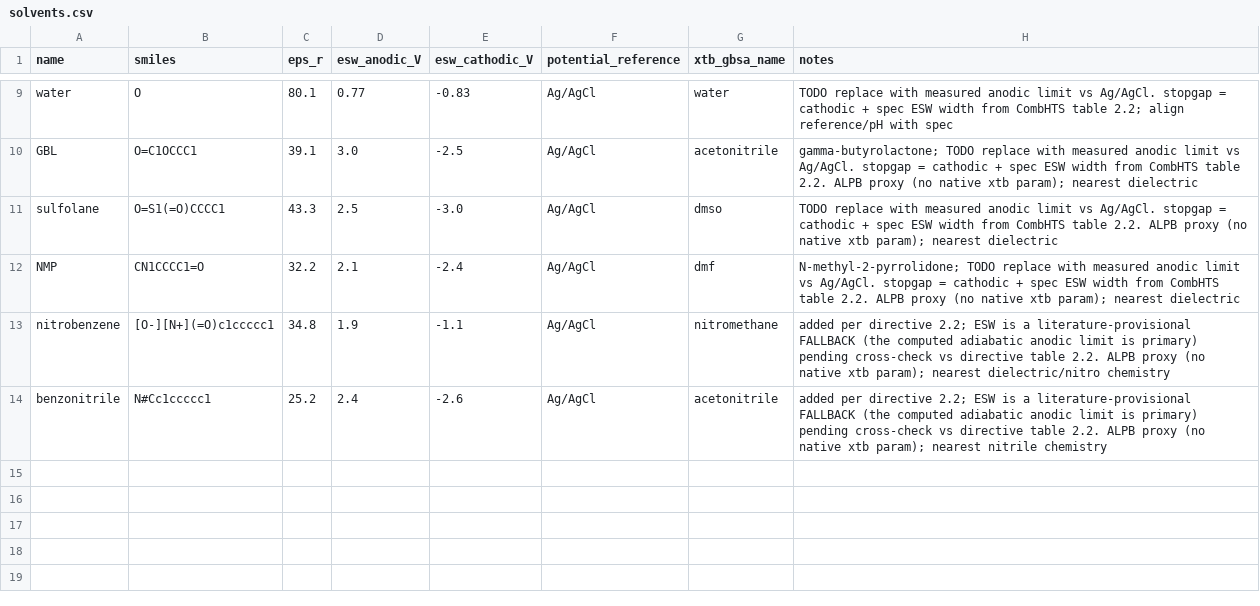
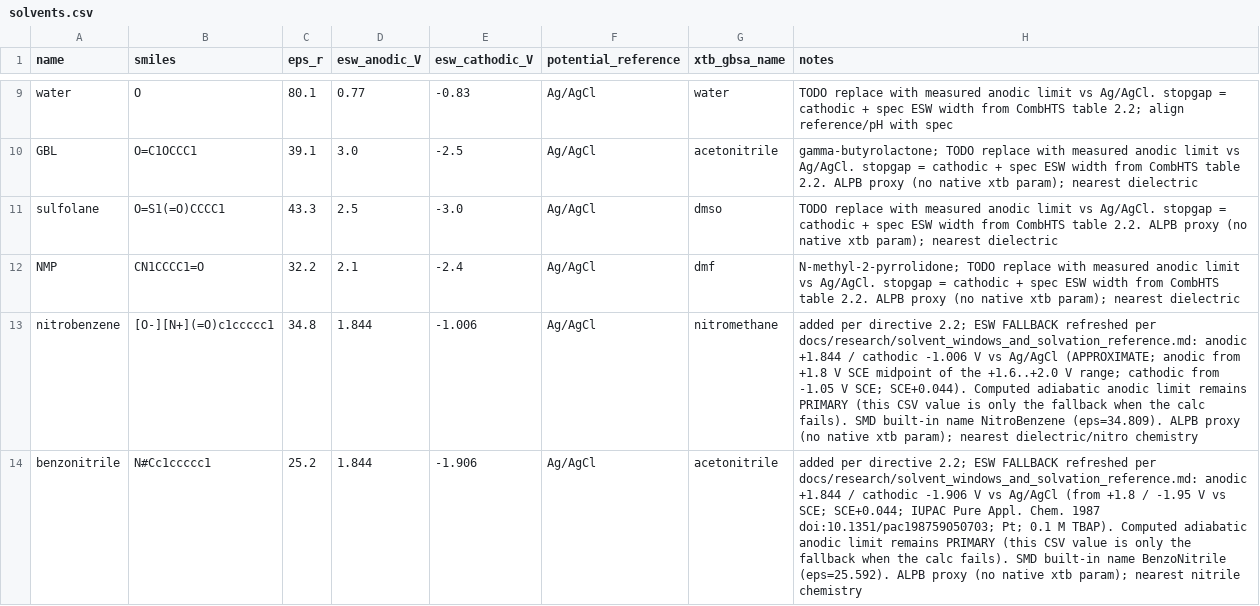
Before and after one commit to Caesiumatic/CombHTS, a CSV file: data/solvents.csv, drawn as a sheet; only a part is shown, gaps mark what is left out.

Commit message:
Commit 3: refresh benzonitrile/nitrobenzene fallback ESW in data/solvents.csv
Update ONLY the benzonitrile and nitrobenzene fallback windows from
docs/research/solvent_windows_and_solvation_reference.md (every other solvent
row byte-identical):
- benzonitrile: anodic 2.4 -> +1.844, cathodic -2.6 -> -1.906 V vs Ag/AgCl
  (from +1.8/-1.95 V vs SCE; SCE+0.044; IUPAC Pure Appl. Chem. 1987
  doi:10.1351/pac198759050703; Pt; 0.1 M TBAP). Notes SMD BenzoNitrile
  (eps=25.592).
- nitrobenzene: anodic 1.9 -> +1.844, cathodic -1.1 -> -1.006 V vs Ag/AgCl
  (APPROXIMATE; anodic from +1.8 V SCE midpoint of +1.6..+2.0; SCE+0.044).
  Notes SMD NitroBenzene (eps=34.809).

Computed adiabatic anodic limit stays PRIMARY; these are only the fallback when
the calc fails. SMILES/eps_r/reference/xtb_gbsa_name unchanged. Directive-2.2
presence test now asserts the durable fallback/primary flag (the "provisional"
wording was dropped); seed-11 pinned-ESW test already excludes these two.
pytest green; ruff clean. Pinned configs/tier1.yaml untouched.

```diff
--- a/data/solvents.csv
+++ b/data/solvents.csv
@@ -12,3 +12,3 @@ sulfolane,O=S1(=O)CCCC1,43.3,2.5,-3.0,Ag/AgCl,dmso,"TODO replace with measured a
 NMP,CN1CCCC1=O,32.2,2.1,-2.4,Ag/AgCl,dmf,"N-methyl-2-pyrrolidone; TODO replace with measured anodic limit vs Ag/AgCl. stopgap = cathodic + spec ESW width from CombHTS table 2.2. ALPB proxy (no native xtb param); nearest dielectric"
-nitrobenzene,[O-][N+](=O)c1ccccc1,34.8,1.9,-1.1,Ag/AgCl,nitromethane,added per directive 2.2; ESW is a literature-provisional FALLBACK (the computed adiabatic anodic limit is primary) pending cross-check vs directive table 2.2. ALPB proxy (no native xtb param); nearest dielectric/nitro chemistry
-benzonitrile,N#Cc1ccccc1,25.2,2.4,-2.6,Ag/AgCl,acetonitrile,added per directive 2.2; ESW is a literature-provisional FALLBACK (the computed adiabatic anodic limit is primary) pending cross-check vs directive table 2.2. ALPB proxy (no native xtb param); nearest nitrile chemistry
+nitrobenzene,[O-][N+](=O)c1ccccc1,34.8,1.844,-1.006,Ag/AgCl,nitromethane,added per directive 2.2; ESW FALLBACK refreshed per docs/research/solvent_windows_and_solvation_reference.md: anodic +1.844 / cathodic -1.006 V vs Ag/AgCl (APPROXIMATE; anodic from +1.8 V SCE midpoint of the +1.6..+2.0 V range; cathodic from -1.05 V SCE; SCE+0.044). Computed adiabatic anodic limit remains PRIMARY (this CSV value is only the fallback when the calc fails). SMD built-in name NitroBenzene (eps=34.809). ALPB proxy (no native xtb param); nearest dielectric/nitro chemistry
+benzonitrile,N#Cc1ccccc1,25.2,1.844,-1.906,Ag/AgCl,acetonitrile,added per directive 2.2; ESW FALLBACK refreshed per docs/research/solvent_windows_and_solvation_reference.md: anodic +1.844 / cathodic -1.906 V vs Ag/AgCl (from +1.8 / -1.95 V vs SCE; SCE+0.044; IUPAC Pure Appl. Chem. 1987 doi:10.1351/pac198759050703; Pt; 0.1 M TBAP). Computed adiabatic anodic limit remains PRIMARY (this CSV value is only the fallback when the calc fails). SMD built-in name BenzoNitrile (eps=25.592). ALPB proxy (no native xtb param); nearest nitrile chemistry
```
Also changed, not shown: 3 other files.
